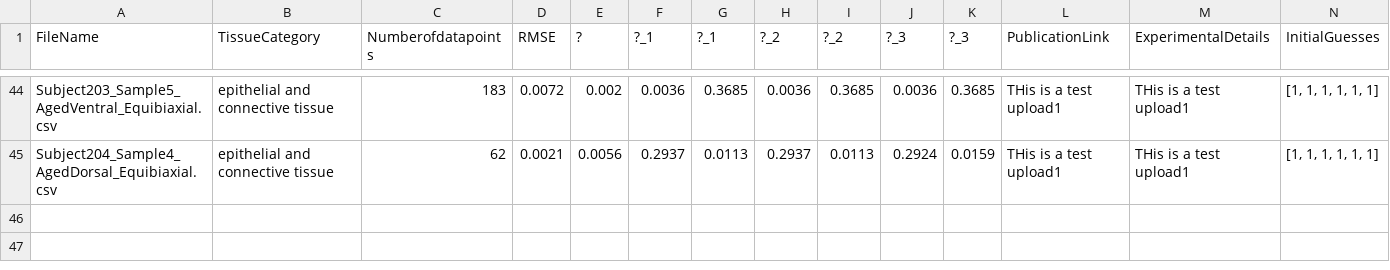
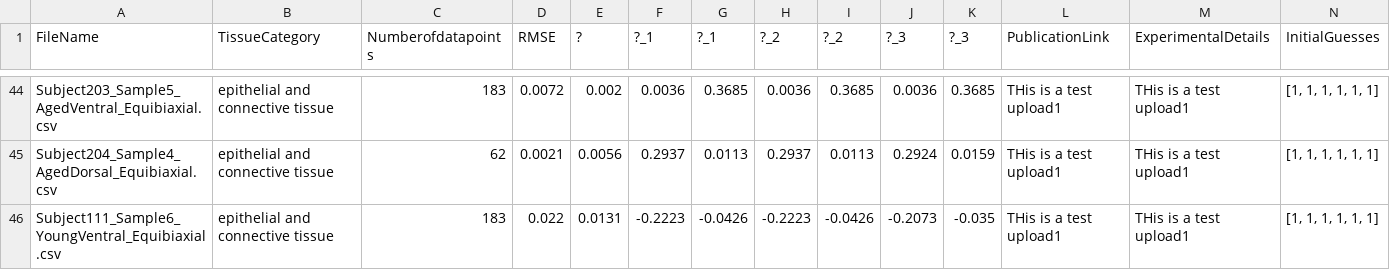
Before and after one commit to STBDATABS/Models, a CSV file: Ogden3_Results.csv, drawn as a sheet; only a part is shown, gaps mark what is left out; rows hold the shown columns only; the diff names each change by its address in the sheet, - before the commit and + after, or states it on an @@ line.

Commit message:
Append results for Ogden3 with note

```diff
--- a/Ogden3_Results.csv
+++ b/Ogden3_Results.csv
+row 46: Subject111_Sample6_YoungVentral_Equibiaxial.csv | epithelial and connective tissue | 183 | 0.022 | 0.0131 | -0.2223 | -0.0426 | -0.2223 | -0.0426 | -0.2073 | -0.035 | THis is a test upload1 | THis is a test upload1 | [1, 1, 1, 1, 1, 1]
```
